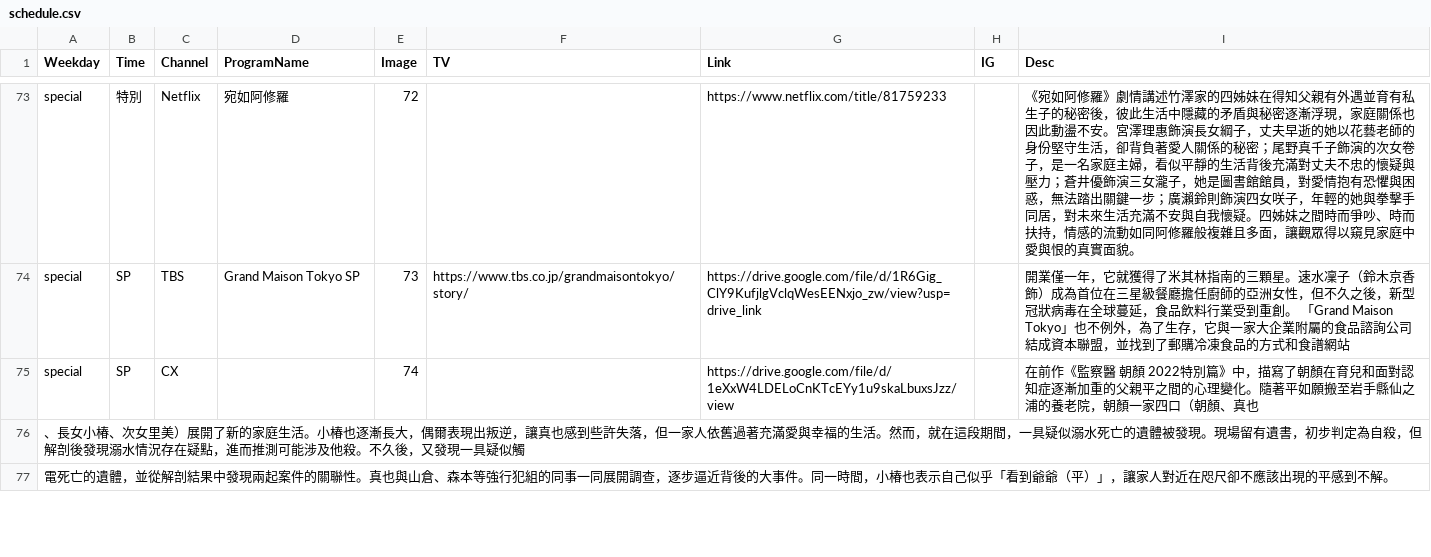
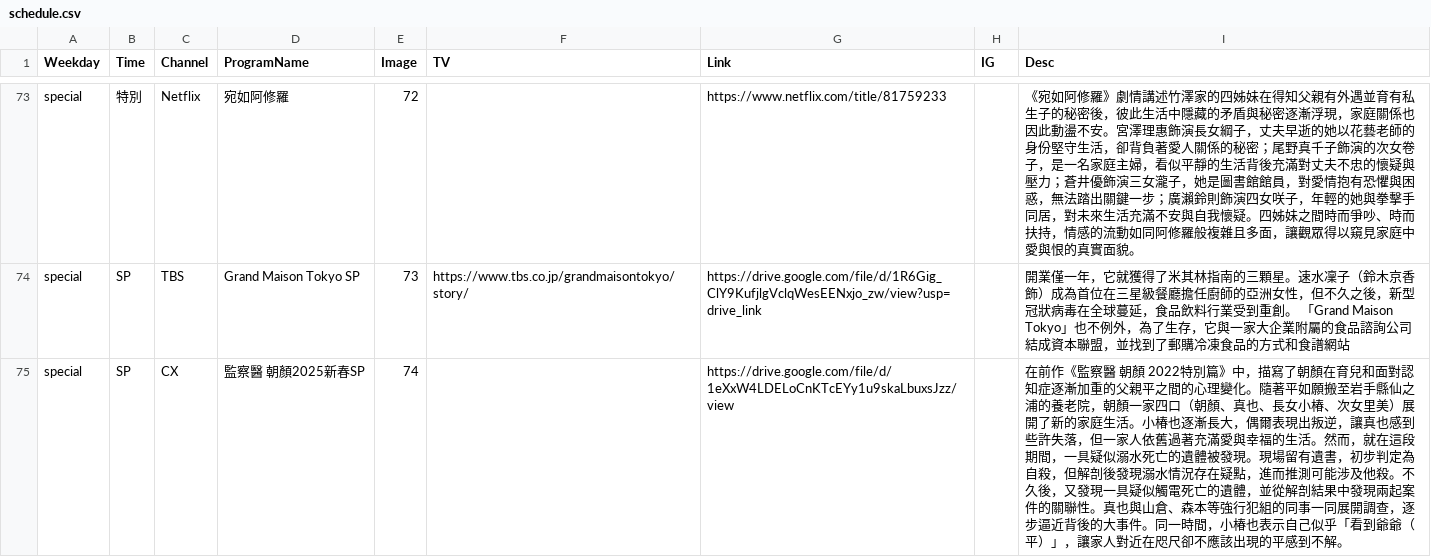
Before and after one commit to FatKam2024/jpdramatable, a CSV file: schedule.csv, drawn as a sheet; only a part is shown, gaps mark what is left out; the diff covers the shown part only.

Commit message:
Add files via upload

```diff
--- a/schedule.csv
+++ b/schedule.csv
@@ -98,4 +98,2 @@ special,特別,Netflix,宛如阿修羅,72,,https://www.netflix.com/title/8175923
 special,SP,TBS,Grand Maison Tokyo SP,73,https://www.tbs.co.jp/grandmaisontokyo/story/,https://drive.google.com/file/d/1R6Gig_ClY9KufjlgVclqWesEENxjo_zw/view?usp=drive_link,,開業僅一年，它就獲得了米其林指南的三顆星。速水凜子（鈴木京香飾）成為首位在三星級餐廳擔任廚師的亞洲女性，但不久之後，新型冠狀病毒在全球蔓延，食品飲料行業受到重創。 「Grand Maison Tokyo」也不例外，為了生存，它與一家大企業附屬的食品諮詢公司結成資本聯盟，並找到了郵購冷凍食品的方式和食譜網站
-special,SP,CX,,74,,https://drive.google.com/file/d/1eXxW4LDELoCnKTcEYy1u9skaLbuxsJzz/view,,在前作《監察醫 朝顏 2022特別篇》中，描寫了朝顏在育兒和面對認知症逐漸加重的父親平之間的心理變化。隨著平如願搬至岩手縣仙之浦的養老院，朝顏一家四口（朝顏、真也
-、長女小椿、次女里美）展開了新的家庭生活。小椿也逐漸長大，偶爾表現出叛逆，讓真也感到些許失落，但一家人依舊過著充滿愛與幸福的生活。然而，就在這段期間，一具疑似溺水死亡的遺體被發現。現場留有遺書，初步判定為自殺，但解剖後發現溺水情況存在疑點，進而推測可能涉及他殺。不久後，又發現一具疑似觸
-電死亡的遺體，並從解剖結果中發現兩起案件的關聯性。真也與山倉、森本等強行犯組的同事一同展開調查，逐步逼近背後的大事件。同一時間，小椿也表示自己似乎「看到爺爺（平）」，讓家人對近在咫尺卻不應該出現的平感到不解。
+special,SP,CX,監察醫 朝顏2025新春SP,74,,https://drive.google.com/file/d/1eXxW4LDELoCnKTcEYy1u9skaLbuxsJzz/view,,在前作《監察醫 朝顏 2022特別篇》中，描寫了朝顏在育兒和面對認知症逐漸加重的父親平之間的心理變化。隨著平如願搬至岩手縣仙之浦的養老院，朝顏一家四口（朝顏、真也、長女小椿、次女里美）展開了新的家庭生活。小椿也逐漸長大，偶爾表現出叛逆，讓真也感到些許失落，但一家人依舊過著充滿愛與幸福的生活。然而，就在這段期間，一具疑似溺水死亡的遺體被發現。現場留有遺書，初步判定為自殺，但解剖後發現溺水情況存在疑點，進而推測可能涉及他殺。不久後，又發現一具疑似觸電死亡的遺體，並從解剖結果中發現兩起案件的關聯性。真也與山倉、森本等強行犯組的同事一同展開調查，逐步逼近背後的大事件。同一時間，小椿也表示自己似乎「看到爺爺（平）」，讓家人對近在咫尺卻不應該出現的平感到不解。
```
Also changed, not shown: 1 added row, 1 removed row and 1 edited cell elsewhere in this file.
